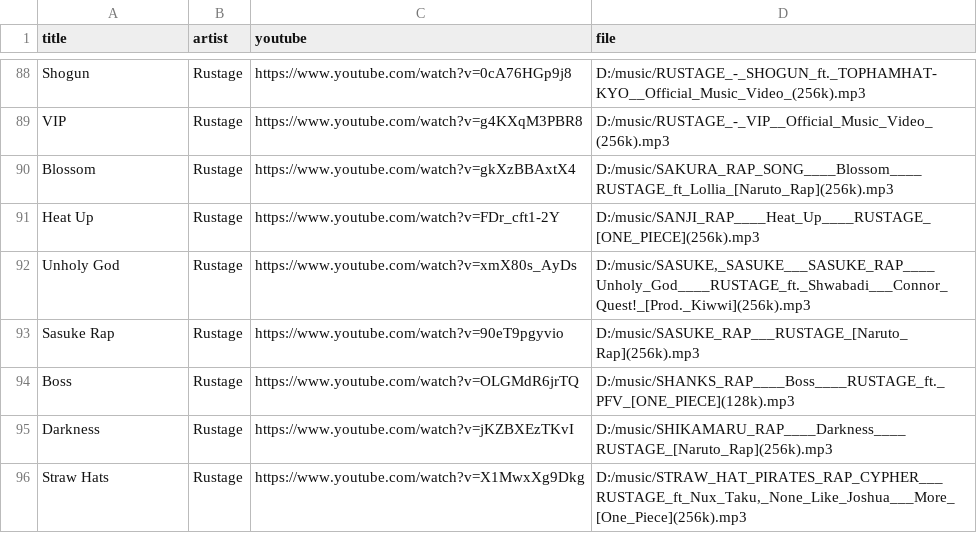
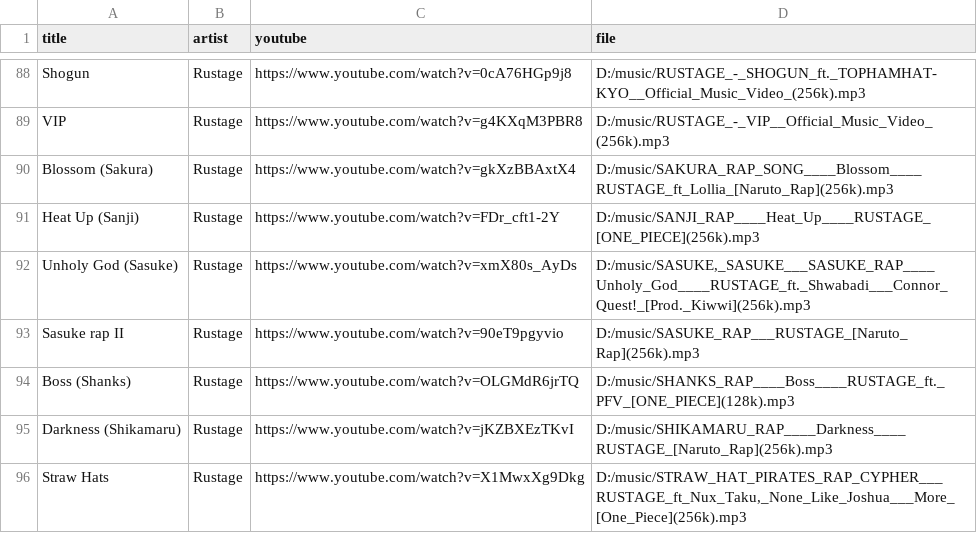
Before and after one commit to 1218Anubhavmishra/StemGuess, a CSV file: server/scripts/hits.csv, drawn as a sheet; only a part is shown, gaps mark what is left out; the diff covers the shown part only.

```diff
--- a/server/scripts/hits.csv
+++ b/server/scripts/hits.csv
@@ -89,8 +89,8 @@ Shogun,Rustage,https://www.youtube.com/watch?v=0cA76HGp9j8,D:/music/RUSTAGE_-_SH
 VIP,Rustage,https://www.youtube.com/watch?v=g4KXqM3PBR8,D:/music/RUSTAGE_-_VIP__Official_Music_Video_(256k).mp3
-Blossom,Rustage,https://www.youtube.com/watch?v=gkXzBBAxtX4,D:/music/SAKURA_RAP_SONG____Blossom____RUSTAGE_ft_Lollia_[Naruto_Rap](256k).mp3
-Heat Up,Rustage,https://www.youtube.com/watch?v=FDr_cft1-2Y,D:/music/SANJI_RAP____Heat_Up____RUSTAGE_[ONE_PIECE](256k).mp3
-Unholy God,Rustage,https://www.youtube.com/watch?v=xmX80s_AyDs,"D:/music/SASUKE,_SASUKE___SASUKE_RAP____Unholy_God____RUSTAGE_ft._Shwabadi___Connor_Quest!_[Prod._Kiwwi](256k).mp3"
-Sasuke Rap,Rustage,https://www.youtube.com/watch?v=90eT9pgyvio,D:/music/SASUKE_RAP___RUSTAGE_[Naruto_Rap](256k).mp3
-Boss,Rustage,https://www.youtube.com/watch?v=OLGMdR6jrTQ,D:/music/SHANKS_RAP____Boss____RUSTAGE_ft._PFV_[ONE_PIECE](128k).mp3
-Darkness,Rustage,https://www.youtube.com/watch?v=jKZBXEzTKvI,D:/music/SHIKAMARU_RAP____Darkness____RUSTAGE_[Naruto_Rap](256k).mp3
+Blossom (Sakura),Rustage,https://www.youtube.com/watch?v=gkXzBBAxtX4,D:/music/SAKURA_RAP_SONG____Blossom____RUSTAGE_ft_Lollia_[Naruto_Rap](256k).mp3
+Heat Up (Sanji),Rustage,https://www.youtube.com/watch?v=FDr_cft1-2Y,D:/music/SANJI_RAP____Heat_Up____RUSTAGE_[ONE_PIECE](256k).mp3
+Unholy God (Sasuke),Rustage,https://www.youtube.com/watch?v=xmX80s_AyDs,"D:/music/SASUKE,_SASUKE___SASUKE_RAP____Unholy_God____RUSTAGE_ft._Shwabadi___Connor_Quest!_[Prod._Kiwwi](256k).mp3"
+Sasuke rap II,Rustage,https://www.youtube.com/watch?v=90eT9pgyvio,D:/music/SASUKE_RAP___RUSTAGE_[Naruto_Rap](256k).mp3
+Boss (Shanks),Rustage,https://www.youtube.com/watch?v=OLGMdR6jrTQ,D:/music/SHANKS_RAP____Boss____RUSTAGE_ft._PFV_[ONE_PIECE](128k).mp3
+Darkness (Shikamaru),Rustage,https://www.youtube.com/watch?v=jKZBXEzTKvI,D:/music/SHIKAMARU_RAP____Darkness____RUSTAGE_[Naruto_Rap](256k).mp3
 Straw Hats,Rustage,https://www.youtube.com/watch?v=X1MwxXg9Dkg,"D:/music/STRAW_HAT_PIRATES_RAP_CYPHER___RUSTAGE_ft_Nux_Taku,_None_Like_Joshua___More_[One_Piece](256k).mp3"
```
Also changed, not shown: 31 edited cells elsewhere in this file.
